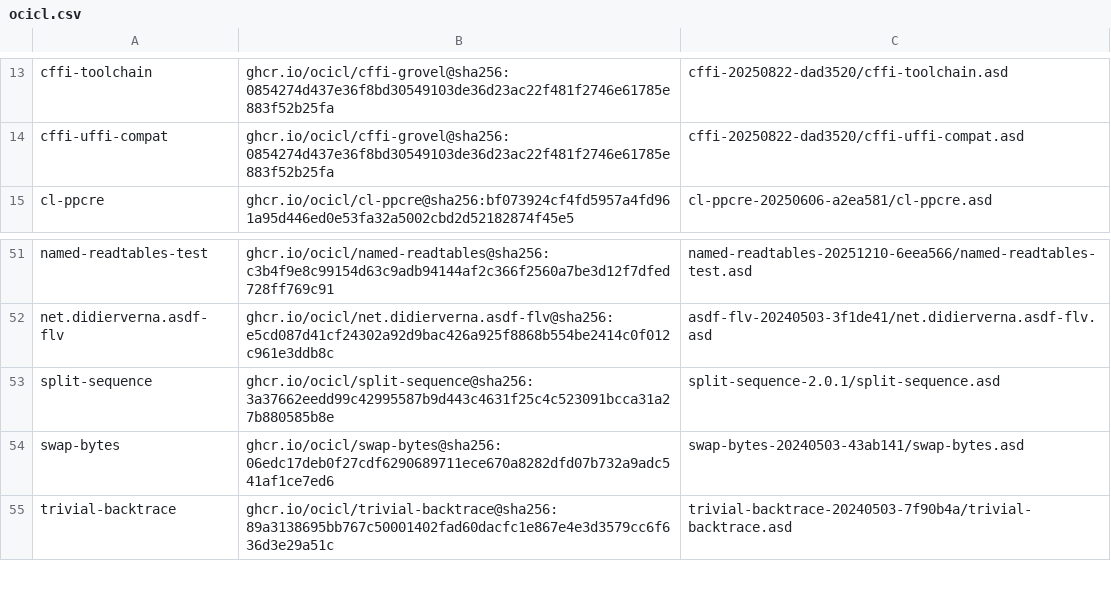
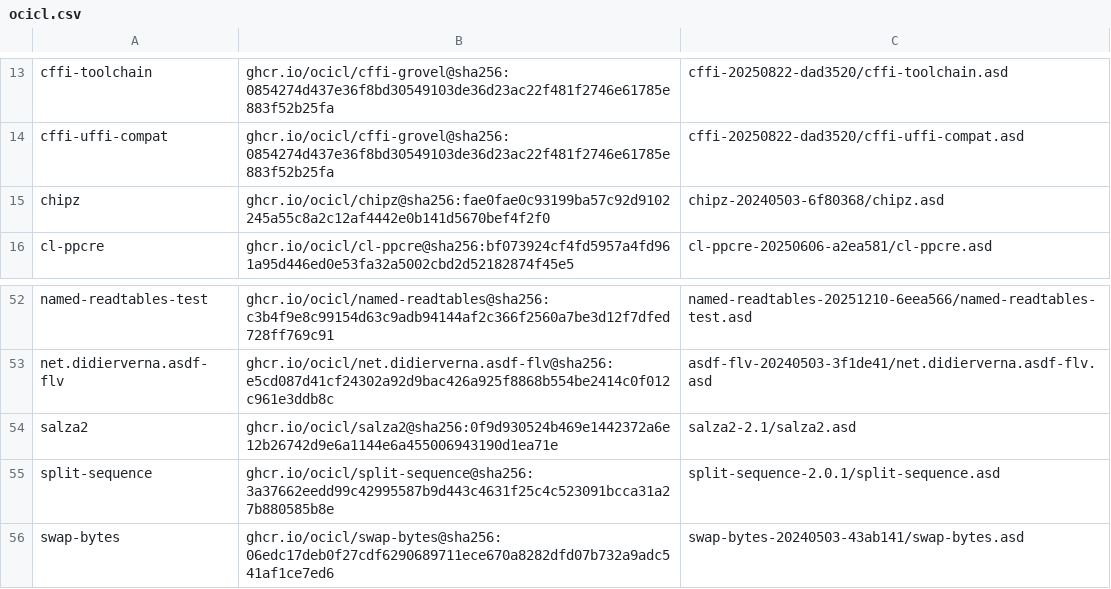
Before and after one commit to atgreen/ag-gRPC, a CSV file: ocicl.csv, drawn as a sheet; only a part is shown, gaps mark what is left out; the shorter side is filled out with more unchanged rows.

```diff
--- a/ocicl.csv
+++ b/ocicl.csv
@@ -14,2 +14,3 @@ cffi-toolchain, ghcr.io/ocicl/cffi-grovel@sha256:0854274d437e36f8bd30549103de36d
 cffi-uffi-compat, ghcr.io/ocicl/cffi-grovel@sha256:0854274d437e36f8bd30549103de36d23ac22f481f2746e61785e883f52b25fa, cffi-20250822-dad3520/cffi-uffi-compat.asd
+chipz, ghcr.io/ocicl/chipz@sha256:fae0fae0c93199ba57c92d9102245a55c8a2c12af4442e0b141d5670bef4f2f0, chipz-20240503-6f80368/chipz.asd
 cl-ppcre, ghcr.io/ocicl/cl-ppcre@sha256:bf073924cf4fd5957a4fd961a95d446ed0e53fa32a5002cbd2d52182874f45e5, cl-ppcre-20250606-a2ea581/cl-ppcre.asd
@@ -52,2 +53,3 @@ named-readtables-test, ghcr.io/ocicl/named-readtables@sha256:c3b4f9e8c99154d63c9
 net.didierverna.asdf-flv, ghcr.io/ocicl/net.didierverna.asdf-flv@sha256:e5cd087d41cf24302a92d9bac426a925f8868b554be2414c0f012c961e3ddb8c, asdf-flv-20240503-3f1de41/net.didierverna.asdf-flv.asd
+salza2, ghcr.io/ocicl/salza2@sha256:0f9d930524b469e1442372a6e12b26742d9e6a1144e6a455006943190d1ea71e, salza2-2.1/salza2.asd
 split-sequence, ghcr.io/ocicl/split-sequence@sha256:3a37662eedd99c42995587b9d443c4631f25c4c523091bcca31a27b880585b8e, split-sequence-2.0.1/split-sequence.asd
```
Also changed, not shown: 8 other files.
